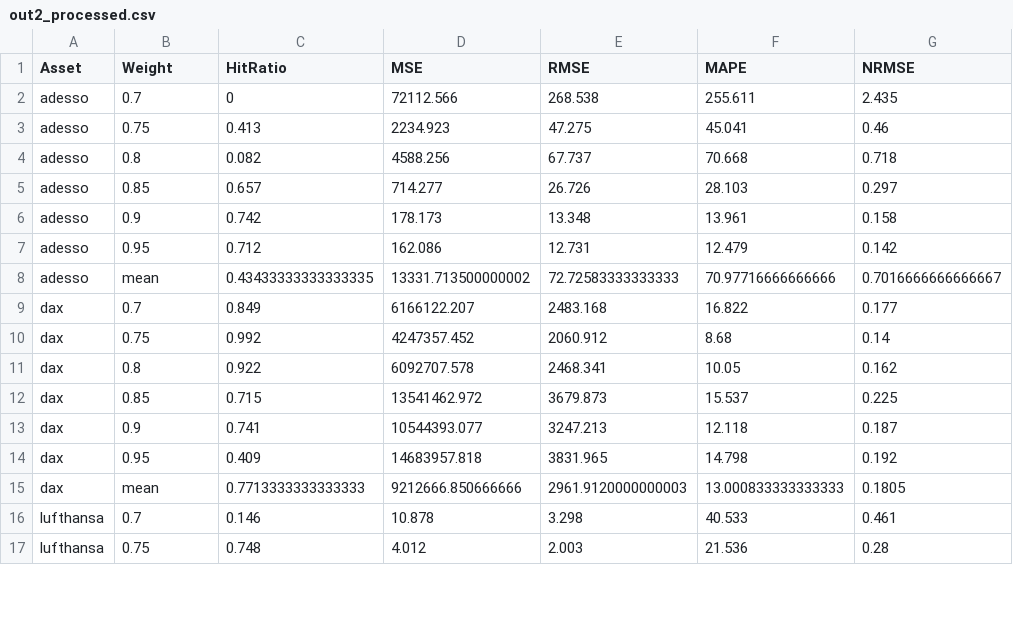
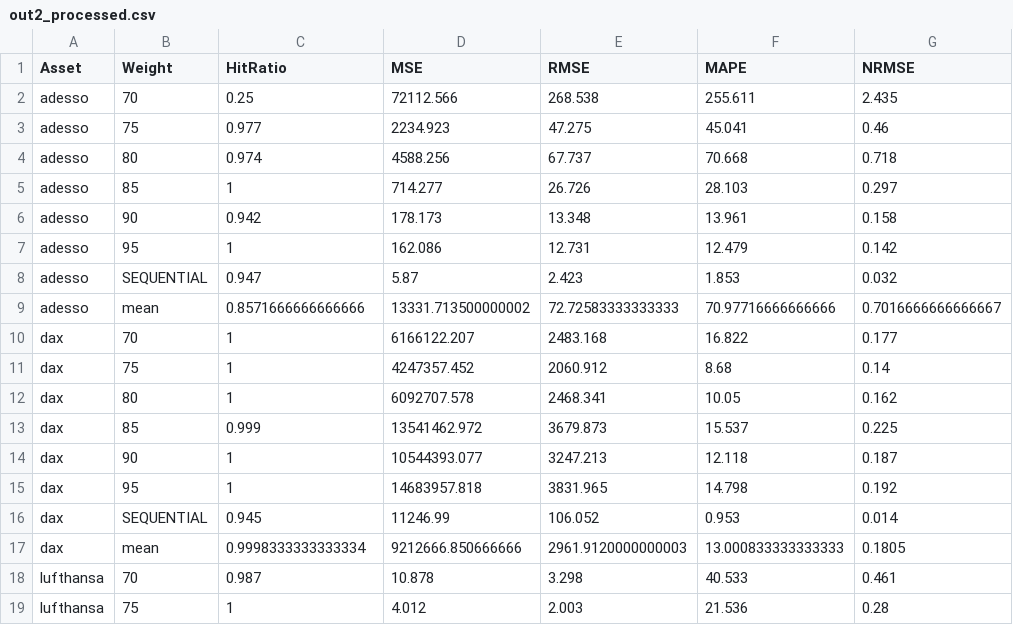
Before and after one commit to fabsch225/gbm, a CSV file: r/out2_processed.csv, drawn as a sheet; only a part is shown; the diff covers the shown part only.

```diff
--- a/r/out2_processed.csv
+++ b/r/out2_processed.csv
@@ -1,17 +1,19 @@
 Asset,Weight,HitRatio,MSE,RMSE,MAPE,NRMSE
-adesso,0.7,0,72112.566,268.538,255.611,2.435
-adesso,0.75,0.413,2234.923,47.275,45.041,0.46
-adesso,0.8,0.082,4588.256,67.737,70.668,0.718
-adesso,0.85,0.657,714.277,26.726,28.103,0.297
-adesso,0.9,0.742,178.173,13.348,13.961,0.158
-adesso,0.95,0.712,162.086,12.731,12.479,0.142
-adesso,mean,0.43433333333333335,13331.713500000002,72.72583333333333,70.97716666666666,0.7016666666666667
-dax,0.7,0.849,6166122.207,2483.168,16.822,0.177
-dax,0.75,0.992,4247357.452,2060.912,8.68,0.14
-dax,0.8,0.922,6092707.578,2468.341,10.05,0.162
-dax,0.85,0.715,13541462.972,3679.873,15.537,0.225
-dax,0.9,0.741,10544393.077,3247.213,12.118,0.187
-dax,0.95,0.409,14683957.818,3831.965,14.798,0.192
-dax,mean,0.7713333333333333,9212666.850666666,2961.9120000000003,13.000833333333333,0.1805
-lufthansa,0.7,0.146,10.878,3.298,40.533,0.461
-lufthansa,0.75,0.748,4.012,2.003,21.536,0.28
+adesso,70,0.25,72112.566,268.538,255.611,2.435
+adesso,75,0.977,2234.923,47.275,45.041,0.46
+adesso,80,0.974,4588.256,67.737,70.668,0.718
+adesso,85,1,714.277,26.726,28.103,0.297
+adesso,90,0.942,178.173,13.348,13.961,0.158
+adesso,95,1,162.086,12.731,12.479,0.142
+adesso,SEQUENTIAL,0.947,5.87,2.423,1.853,0.032
+adesso,mean,0.8571666666666666,13331.713500000002,72.72583333333333,70.97716666666666,0.7016666666666667
+dax,70,1,6166122.207,2483.168,16.822,0.177
+dax,75,1,4247357.452,2060.912,8.68,0.14
+dax,80,1,6092707.578,2468.341,10.05,0.162
+dax,85,0.999,13541462.972,3679.873,15.537,0.225
+dax,90,1,10544393.077,3247.213,12.118,0.187
+dax,95,1,14683957.818,3831.965,14.798,0.192
+dax,SEQUENTIAL,0.945,11246.99,106.052,0.953,0.014
+dax,mean,0.9998333333333334,9212666.850666666,2961.9120000000003,13.000833333333333,0.1805
+lufthansa,70,0.987,10.878,3.298,40.533,0.461
+lufthansa,75,1,4.012,2.003,21.536,0.28
```
Also changed, not shown: 1 added row and 9 edited cells elsewhere in this file, r/out2.csv, 6 other files.
